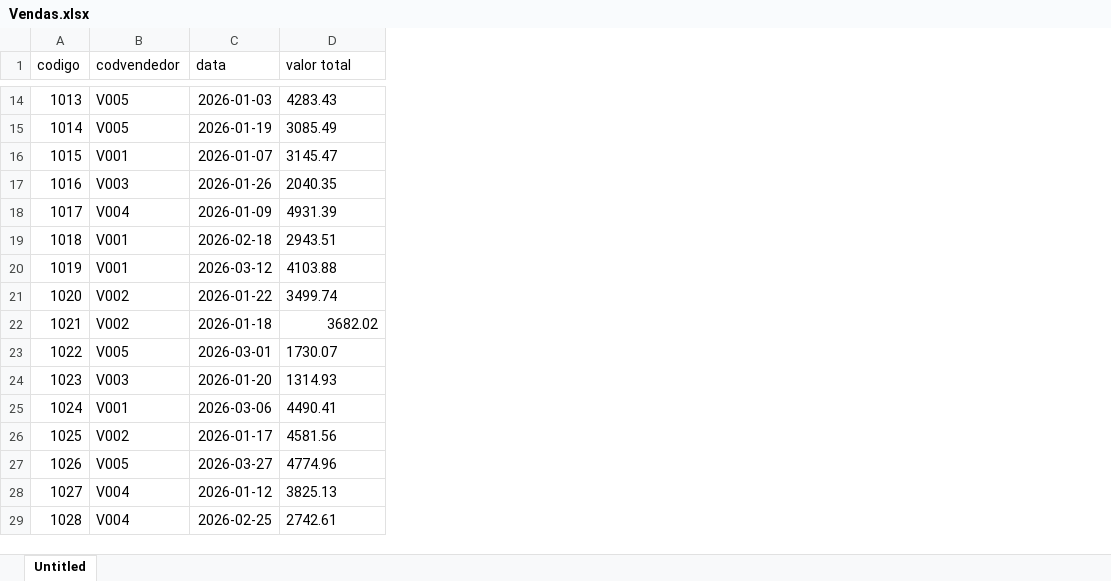
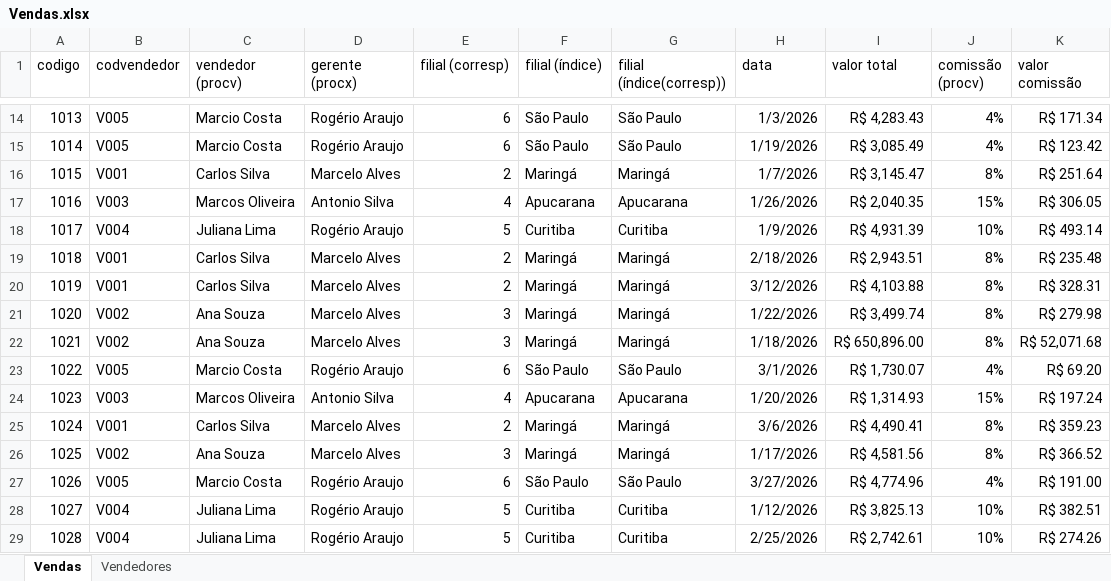
Before and after one commit to dcodebr/curso_excel_intermediario, an Excel workbook: aula 3/Vendas.xlsx, sheet Vendas, drawn as a sheet; only a part is shown, gaps mark what is left out; values as stored, in another font and other column widths than the file's, no borders; charts and pictures not drawn; addresses are those after the commit; the diff covers the shown part only; the diff names each change by its address in the sheet, - before the commit and + after, or states it on an @@ line.

```diff
--- a/aula 3/Vendas.xlsx (sheet Vendas)
+++ b/aula 3/Vendas.xlsx (sheet Vendas)
-sheet tab: Untitled
+sheet tab: Vendas
+sheet tab: Vendedores
+column C (vendedor (procv)), rows 14-29: Marcio Costa | Marcio Costa | Carlos Silva | Marcos Oliveira | Juliana Lima | Carlos Silva | Carlos Silva | Ana Souza | Ana Souza | Marcio Costa | Marcos Oliveira | Carlos Silva | Ana Souza | Marcio Costa | Juliana Lima | Juliana Lima
+column D (gerente (procx)), rows 14-29: Rogério Araujo | Rogério Araujo | Marcelo Alves | Antonio Silva | Rogério Araujo | Marcelo Alves | Marcelo Alves | Marcelo Alves | Marcelo Alves | Rogério Araujo | Antonio Silva | Marcelo Alves | Marcelo Alves | Rogério Araujo | Rogério Araujo | Rogério Araujo
+column E (filial (corresp)), rows 14-29: 6 | 6 | 2 | 4 | 5 | 2 | 2 | 3 | 3 | 6 | 4 | 2 | 3 | 6 | 5 | 5
+column F (filial (índice)), rows 14-29: São Paulo | São Paulo | Maringá | Apucarana | Curitiba | Maringá | Maringá | Maringá | Maringá | São Paulo | Apucarana | Maringá | Maringá | São Paulo | Curitiba | Curitiba
+column G (filial (índice(corresp))), rows 14-29: São Paulo | São Paulo | Maringá | Apucarana | Curitiba | Maringá | Maringá | Maringá | Maringá | São Paulo | Apucarana | Maringá | Maringá | São Paulo | Curitiba | Curitiba
+column J (comissão (procv)), rows 14-29: 4% | 4% | 8% | 15% | 10% | 8% | 8% | 8% | 8% | 4% | 15% | 8% | 8% | 4% | 10% | 10%
+column K (valor comissão), rows 14-29: R$ 171.34 | R$ 123.42 | R$ 251.64 | R$ 306.05 | R$ 493.14 | R$ 235.48 | R$ 328.31 | R$ 279.98 | R$ 52,071.68 | R$ 69.20 | R$ 197.24 | R$ 359.23 | R$ 366.52 | R$ 191.00 | R$ 382.51 | R$ 274.26
-H14 (data): 2026-01-03
+H14 (data): 1/3/2026
-I14 (valor total): 4283.43
+I14 (valor total): R$ 4,283.43
-H15 (data): 2026-01-19
+H15 (data): 1/19/2026
-I15 (valor total): 3085.49
+I15 (valor total): R$ 3,085.49
-H16 (data): 2026-01-07
+H16 (data): 1/7/2026
-I16 (valor total): 3145.47
+I16 (valor total): R$ 3,145.47
-H17 (data): 2026-01-26
+H17 (data): 1/26/2026
-I17 (valor total): 2040.35
+I17 (valor total): R$ 2,040.35
-H18 (data): 2026-01-09
+H18 (data): 1/9/2026
-I18 (valor total): 4931.39
+I18 (valor total): R$ 4,931.39
-H19 (data): 2026-02-18
+H19 (data): 2/18/2026
-I19 (valor total): 2943.51
+I19 (valor total): R$ 2,943.51
-H20 (data): 2026-03-12
+H20 (data): 3/12/2026
-I20 (valor total): 4103.88
+I20 (valor total): R$ 4,103.88
-H21 (data): 2026-01-22
+H21 (data): 1/22/2026
-I21 (valor total): 3499.74
+I21 (valor total): R$ 3,499.74
-H22 (data): 2026-01-18
+H22 (data): 1/18/2026
-I22 (valor total): 3682.02
+I22 (valor total): R$ 650,896.00
-H23 (data): 2026-03-01
+H23 (data): 3/1/2026
-I23 (valor total): 1730.07
+I23 (valor total): R$ 1,730.07
-H24 (data): 2026-01-20
+H24 (data): 1/20/2026
-I24 (valor total): 1314.93
+I24 (valor total): R$ 1,314.93
-H25 (data): 2026-03-06
+H25 (data): 3/6/2026
-I25 (valor total): 4490.41
+I25 (valor total): R$ 4,490.41
-H26 (data): 2026-01-17
+H26 (data): 1/17/2026
-I26 (valor total): 4581.56
+I26 (valor total): R$ 4,581.56
-H27 (data): 2026-03-27
+H27 (data): 3/27/2026
-I27 (valor total): 4774.96
+I27 (valor total): R$ 4,774.96
-H28 (data): 2026-01-12
+H28 (data): 1/12/2026
-I28 (valor total): 3825.13
+I28 (valor total): R$ 3,825.13
-H29 (data): 2026-02-25
+H29 (data): 2/25/2026
-I29 (valor total): 2742.61
+I29 (valor total): R$ 2,742.61
```
Also changed, not shown: 168 edited cells elsewhere in this sheet, charts or pictures, 1 other file.
